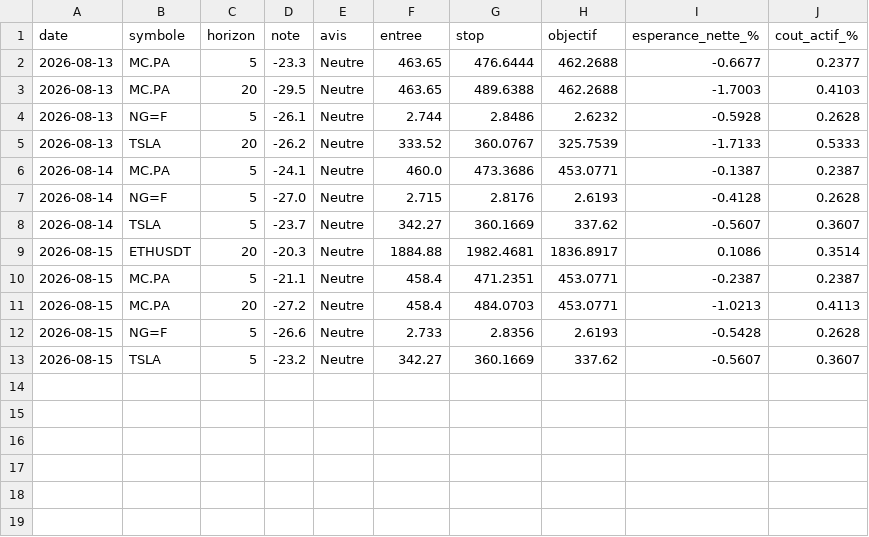
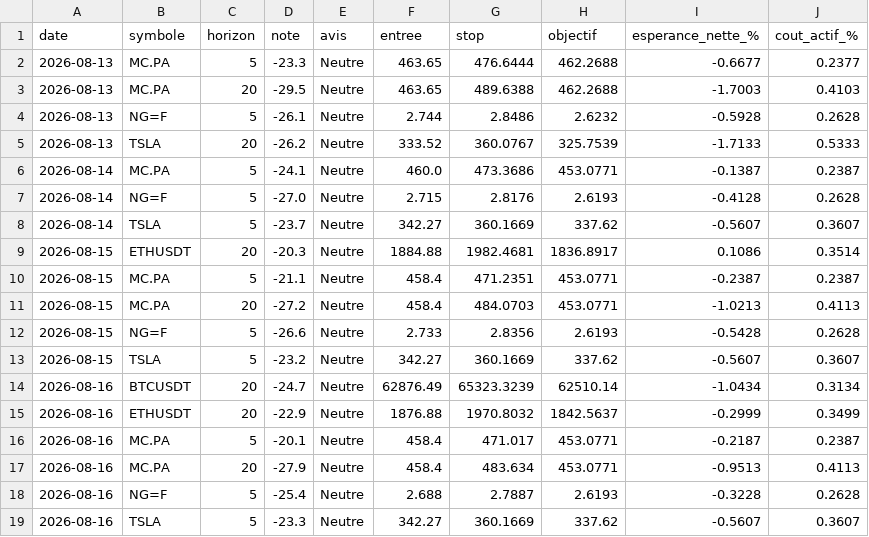
Before and after one commit to David-GNLF/marketlab, a CSV file: data_local/banc_ventes.csv, drawn as a sheet; the diff names each change by its address in the sheet, - before the commit and + after, or states it on an @@ line.

```diff
--- a/data_local/banc_ventes.csv
+++ b/data_local/banc_ventes.csv
+row 14: 2026-08-16 | BTCUSDT | 20 | -24.7 | Neutre | 62876.49 | 65323.3239 | 62510.14 | -1.0434 | 0.3134
+row 15: 2026-08-16 | ETHUSDT | 20 | -22.9 | Neutre | 1876.88 | 1970.8032 | 1842.5637 | -0.2999 | 0.3499
+row 16: 2026-08-16 | MC.PA | 5 | -20.1 | Neutre | 458.4 | 471.017 | 453.0771 | -0.2187 | 0.2387
+row 17: 2026-08-16 | MC.PA | 20 | -27.9 | Neutre | 458.4 | 483.634 | 453.0771 | -0.9513 | 0.4113
+row 18: 2026-08-16 | NG=F | 5 | -25.4 | Neutre | 2.688 | 2.7887 | 2.6193 | -0.3228 | 0.2628
+row 19: 2026-08-16 | TSLA | 5 | -23.3 | Neutre | 342.27 | 360.1669 | 337.62 | -0.5607 | 0.3607
```
Also changed, not shown: data_local/calendrier_historique.csv, data_local/journal_chaine.csv, 11 other files.
